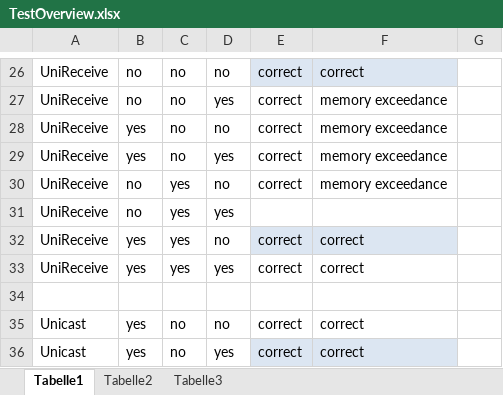
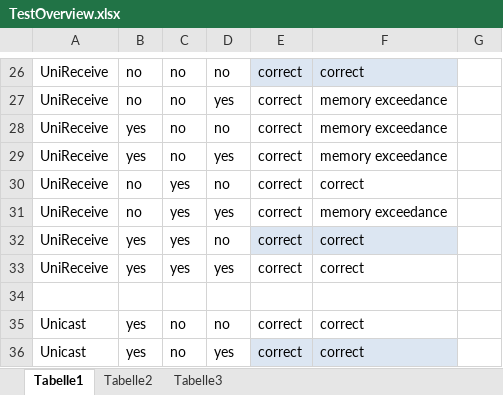
Before and after one commit to fraunhofer-iem/mechatronicuml-pim, an Excel workbook: de.uni_paderborn.fujaba.muml.onetomanycommunicationschemata.synthesis/doc/TestOverview.xlsx, sheet Tabelle1, drawn as a sheet; only a part is shown, gaps mark what is left out; values as stored, in another font and other column widths than the file's, no borders; table styles not drawn; the diff names each change by its address in the sheet, - before the commit and + after, or states it on an @@ line.

Commit message:
updated schema test list

```diff
--- a/de.uni_paderborn.fujaba.muml.onetomanycommunicationschemata.synthesis/doc/TestOverview.xlsx (sheet Tabelle1)
+++ b/de.uni_paderborn.fujaba.muml.onetomanycommunicationschemata.synthesis/doc/TestOverview.xlsx (sheet Tabelle1)
-F30: memory exceedance
+F30: correct
-E31: (empty)
+E31: correct
-F31: (empty)
+F31: memory exceedance
```
